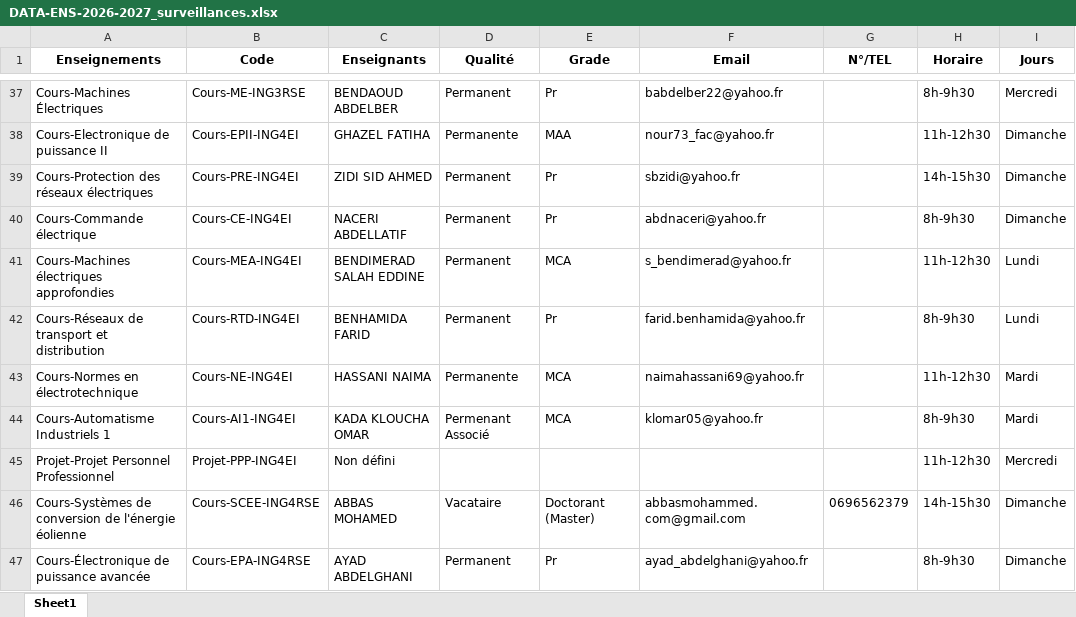
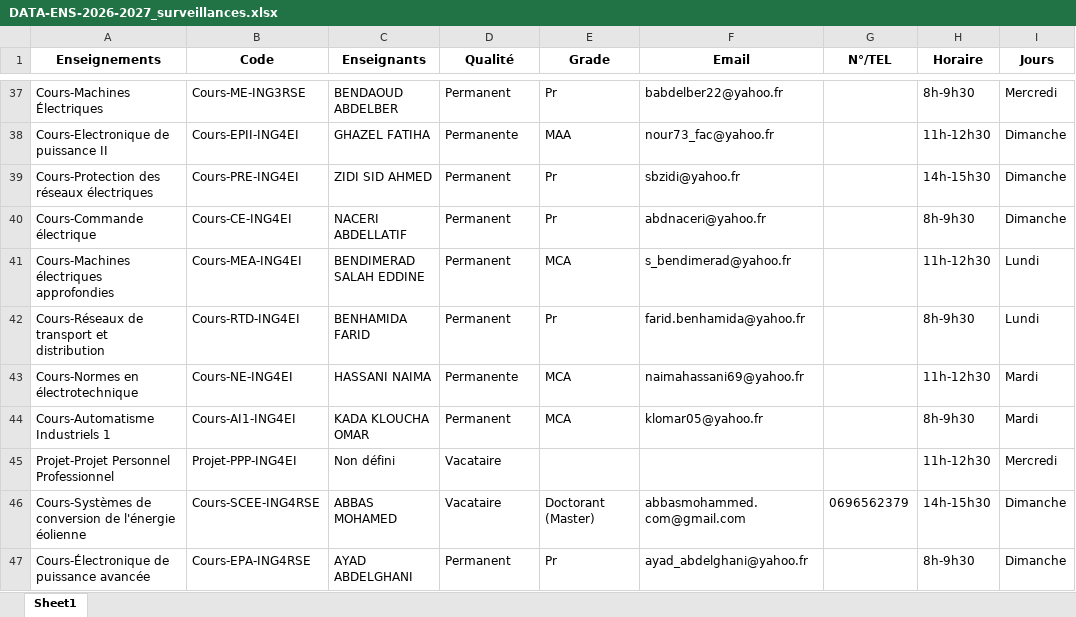
Before and after one commit to EDT-ELT-DEPARTMENT/Planning-surveillances-S1-2026-2027, an Excel workbook: DATA-ENS-2026-2027_surveillances.xlsx, sheet Sheet1, drawn as a sheet; only a part is shown, gaps mark what is left out; values as stored, in another font and other column widths than the file's, no borders; the diff covers the shown part only; the diff names each change by its address in the sheet, - before the commit and + after, or states it on an @@ line.

```diff
--- a/DATA-ENS-2026-2027_surveillances.xlsx (sheet Sheet1)
+++ b/DATA-ENS-2026-2027_surveillances.xlsx (sheet Sheet1)
-D44 (Qualité): Permenant Associé
+D44 (Qualité): Permanent
-D45 (Qualité): (empty)
+D45 (Qualité): Vacataire
```
Also changed, not shown: 28 edited cells elsewhere in this sheet.
